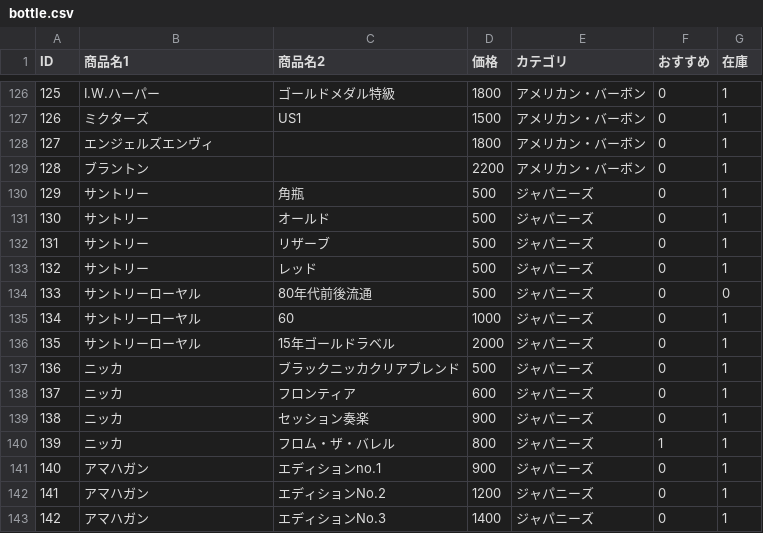
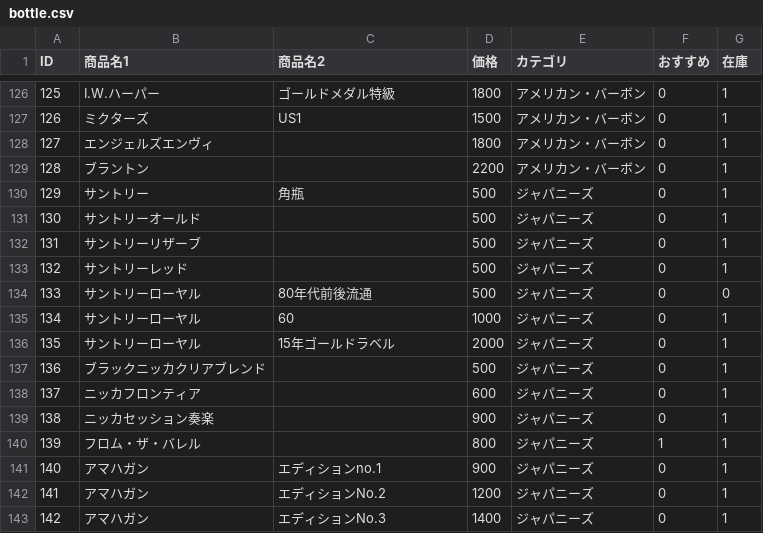
Before and after one commit to lm-toyohashi/lm-toyohashi.github.io, a CSV file: bottle.csv, drawn as a sheet; only a part is shown, gaps mark what is left out.

Commit message:
Update bottle.csv

```diff
--- a/bottle.csv
+++ b/bottle.csv
@@ -130,5 +130,5 @@ ID,商品名1,商品名2,価格,カテゴリ,おすすめ,在庫
 129,サントリー,角瓶,500,ジャパニーズ,0,1
-130,サントリー,オールド,500,ジャパニーズ,0,1
-131,サントリー,リザーブ,500,ジャパニーズ,0,1
-132,サントリー,レッド,500,ジャパニーズ,0,1
+130,サントリーオールド,,500,ジャパニーズ,0,1
+131,サントリーリザーブ,,500,ジャパニーズ,0,1
+132,サントリーレッド,,500,ジャパニーズ,0,1
 133,サントリーローヤル,80年代前後流通,500,ジャパニーズ,0,0
@@ -136,6 +136,6 @@ ID,商品名1,商品名2,価格,カテゴリ,おすすめ,在庫
 135,サントリーローヤル,15年ゴールドラベル,2000,ジャパニーズ,0,1
-136,ニッカ,ブラックニッカクリアブレンド,500,ジャパニーズ,0,1
-137,ニッカ,フロンティア,600,ジャパニーズ,0,1
-138,ニッカ,セッション奏楽,900,ジャパニーズ,0,1
-139,ニッカ,フロム・ザ・バレル,800,ジャパニーズ,1,1
+136,ブラックニッカクリアブレンド,,500,ジャパニーズ,0,1
+137,ニッカフロンティア,,600,ジャパニーズ,0,1
+138,ニッカセッション奏楽,,900,ジャパニーズ,0,1
+139,フロム・ザ・バレル,,800,ジャパニーズ,1,1
 140,アマハガン,エディションno.1,900,ジャパニーズ,0,1
```
